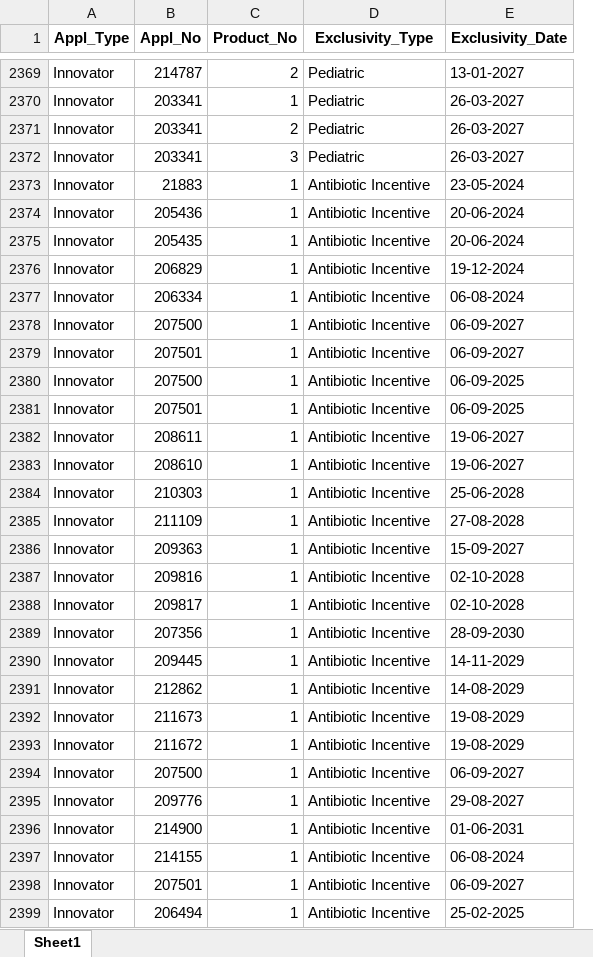
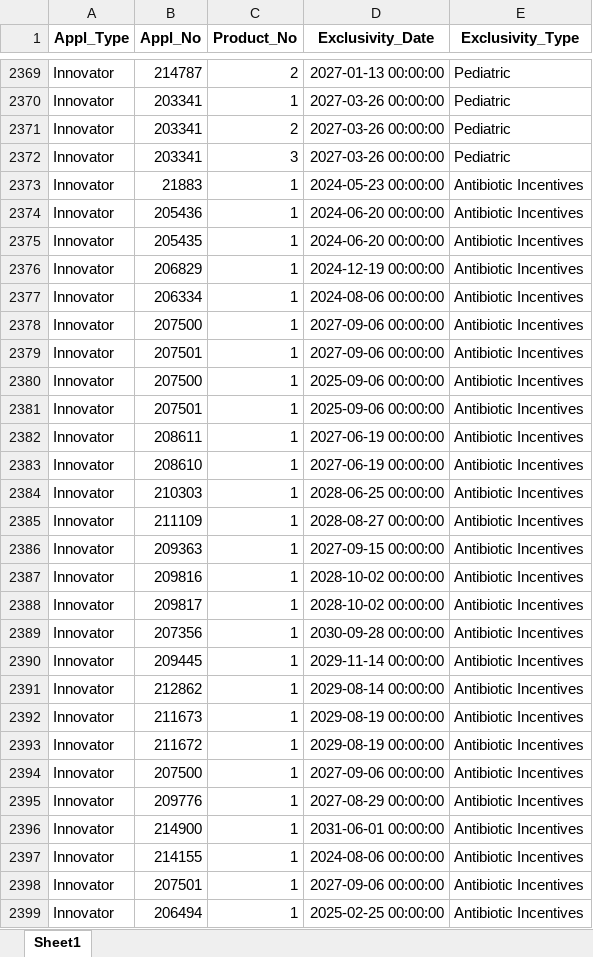
Before and after one commit to juanjomarcruz/FDA_Orange_Book_Project, an Excel workbook: 1_Data/Data_Transformed/exclusivity_tr.xlsx, sheet Sheet1, drawn as a sheet; only a part is shown, gaps mark what is left out; values as stored, in another font and other column widths than the file's, no borders; removed rows and columns are numbered as before the commit, all else as after; the diff covers the shown part only; the diff names each change by its address in the sheet, - before the commit and + after, or states it on an @@ line.

Commit message:
PreAnalysis, Cleaning and Transformation of Exclusivity and Product tables is completed.

```diff
--- a/1_Data/Data_Transformed/exclusivity_tr.xlsx (sheet Sheet1)
+++ b/1_Data/Data_Transformed/exclusivity_tr.xlsx (sheet Sheet1)
+column D (Exclusivity_Date), rows 2369-2399: 2027-01-13 00:00:00 | 2027-03-26 00:00:00 | 2027-03-26 00:00:00 | 2027-03-26 00:00:00 | 2024-05-23 00:00:00 | 2024-06-20 00:00:00 | 2024-06-20 00:00:00 | 2024-12-19 00:00:00 | 2024-08-06 00:00:00 | 2027-09-06 00:00:00 | 2027-09-06 00:00:00 | 2025-09-06 00:00:00 | 2025-09-06 00:00:00 | 2027-06-19 00:00:00 | 2027-06-19 00:00:00 | 2028-06-25 00:00:00 | 2028-08-27 00:00:00 | 2027-09-15 00:00:00 | 2028-10-02 00:00:00 | 2028-10-02 00:00:00 | 2030-09-28 00:00:00 | 2029-11-14 00:00:00 | 2029-08-14 00:00:00 | 2029-08-19 00:00:00 | 2029-08-19 00:00:00 | 2027-09-06 00:00:00 | 2027-08-29 00:00:00 | 2031-06-01 00:00:00 | 2024-08-06 00:00:00 | 2027-09-06 00:00:00 | 2025-02-25 00:00:00
-column E (Exclusivity_Date), rows 2369-2399: 13-01-2027 | 26-03-2027 | 26-03-2027 | 26-03-2027 | 23-05-2024 | 20-06-2024 | 20-06-2024 | 19-12-2024 | 06-08-2024 | 06-09-2027 | 06-09-2027 | 06-09-2025 | 06-09-2025 | 19-06-2027 | 19-06-2027 | 25-06-2028 | 27-08-2028 | 15-09-2027 | 02-10-2028 | 02-10-2028 | 28-09-2030 | 14-11-2029 | 14-08-2029 | 19-08-2029 | 19-08-2029 | 06-09-2027 | 29-08-2027 | 01-06-2031 | 06-08-2024 | 06-09-2027 | 25-02-2025
-E2373:E2399 (Exclusivity_Type): Antibiotic Incentive
+E2373:E2399 (Exclusivity_Type): Antibiotic Incentives
```
Also changed, not shown: 678 edited cells elsewhere in this sheet, 7 other files.
